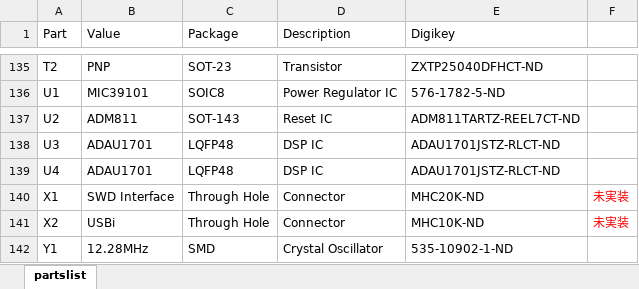
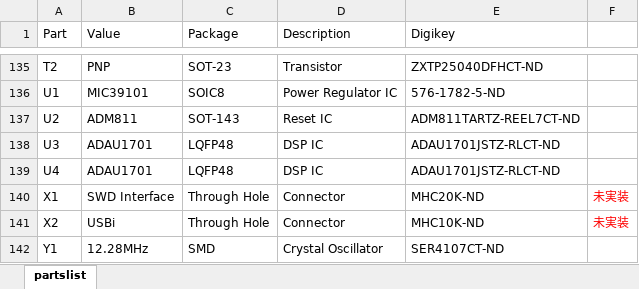
Before and after one commit to yamamo2shun1/SigmaMIX_Hardware, an Excel workbook: bom_partlist/sigma_mix_bom.xlsx, sheet partslist, drawn as a sheet; only a part is shown, gaps mark what is left out; values as stored, in another font and other column widths than the file's, no borders; conditional formats not drawn; the diff names each change by its address in the sheet, - before the commit and + after, or states it on an @@ line.

Commit message:
Update the BOM and parts list.

```diff
--- a/bom_partlist/sigma_mix_bom.xlsx (sheet partslist)
+++ b/bom_partlist/sigma_mix_bom.xlsx (sheet partslist)
-E142 (Digikey): 535-10902-1-ND
+E142 (Digikey): SER4107CT-ND
```
Also changed, not shown: bom_partlist/sigma_mix_partlist.xlsx, 2 other files.
